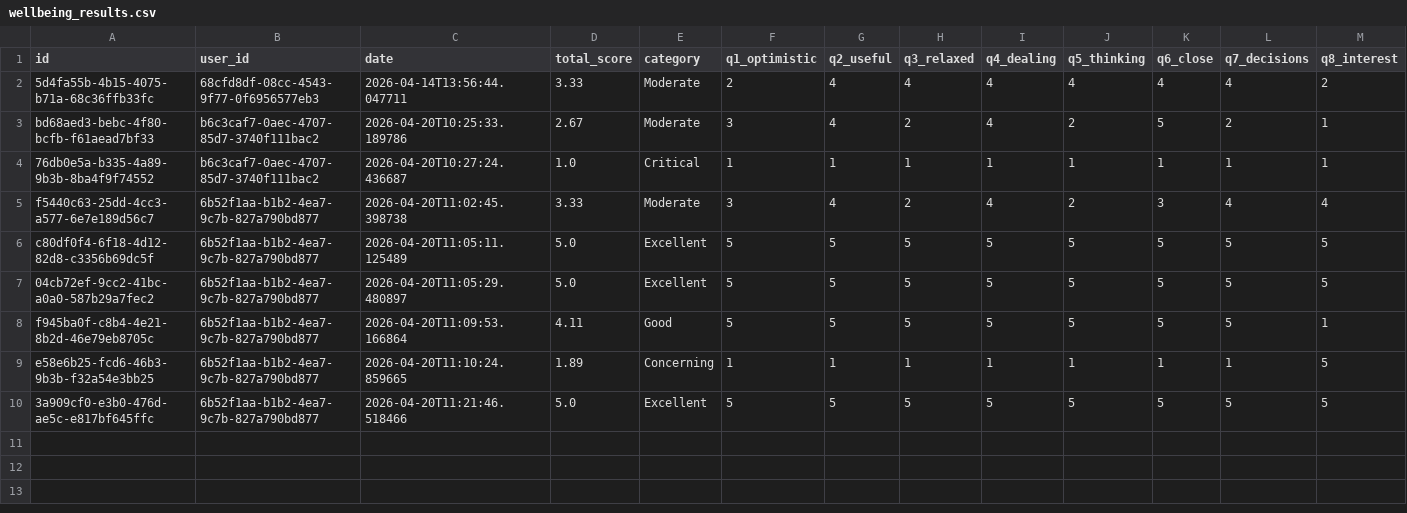
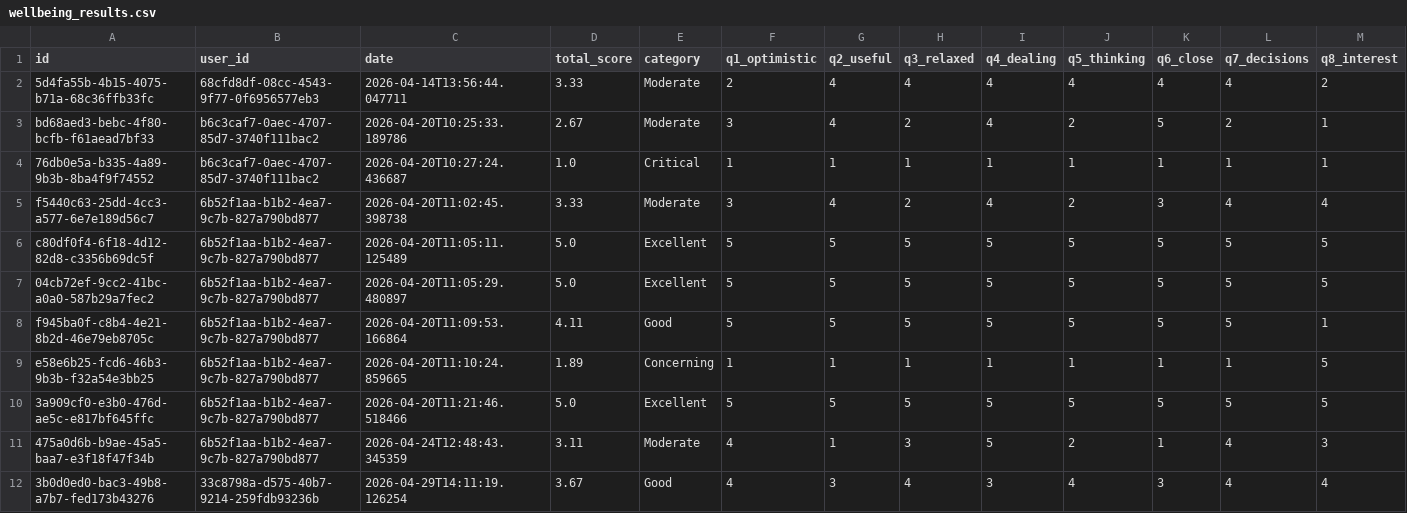
Before and after one commit to oskaritorio/finalyearproject, a CSV file: backend/data/wellbeing_results.csv, drawn as a sheet; only a part is shown; rows hold the shown columns only; the diff names each change by its address in the sheet, - before the commit and + after, or states it on an @@ line.

```diff
--- a/backend/data/wellbeing_results.csv
+++ b/backend/data/wellbeing_results.csv
+row 11: 475a0d6b-b9ae-45a5-baa7-e3f18f47f34b | 6b52f1aa-b1b2-4ea7-9c7b-827a790bd877 | 2026-04-24T12:48:43.345359 | 3.11 | Moderate | 4 | 1 | 3 | 5 | 2 | 1 | 4 | 3
+row 12: 3b0d0ed0-bac3-49b8-a7b7-fed173b43276 | 33c8798a-d575-40b7-9214-259fdb93236b | 2026-04-29T14:11:19.126254 | 3.67 | Good | 4 | 3 | 4 | 3 | 4 | 3 | 4 | 4
```
Also changed, not shown: 1 other file.
